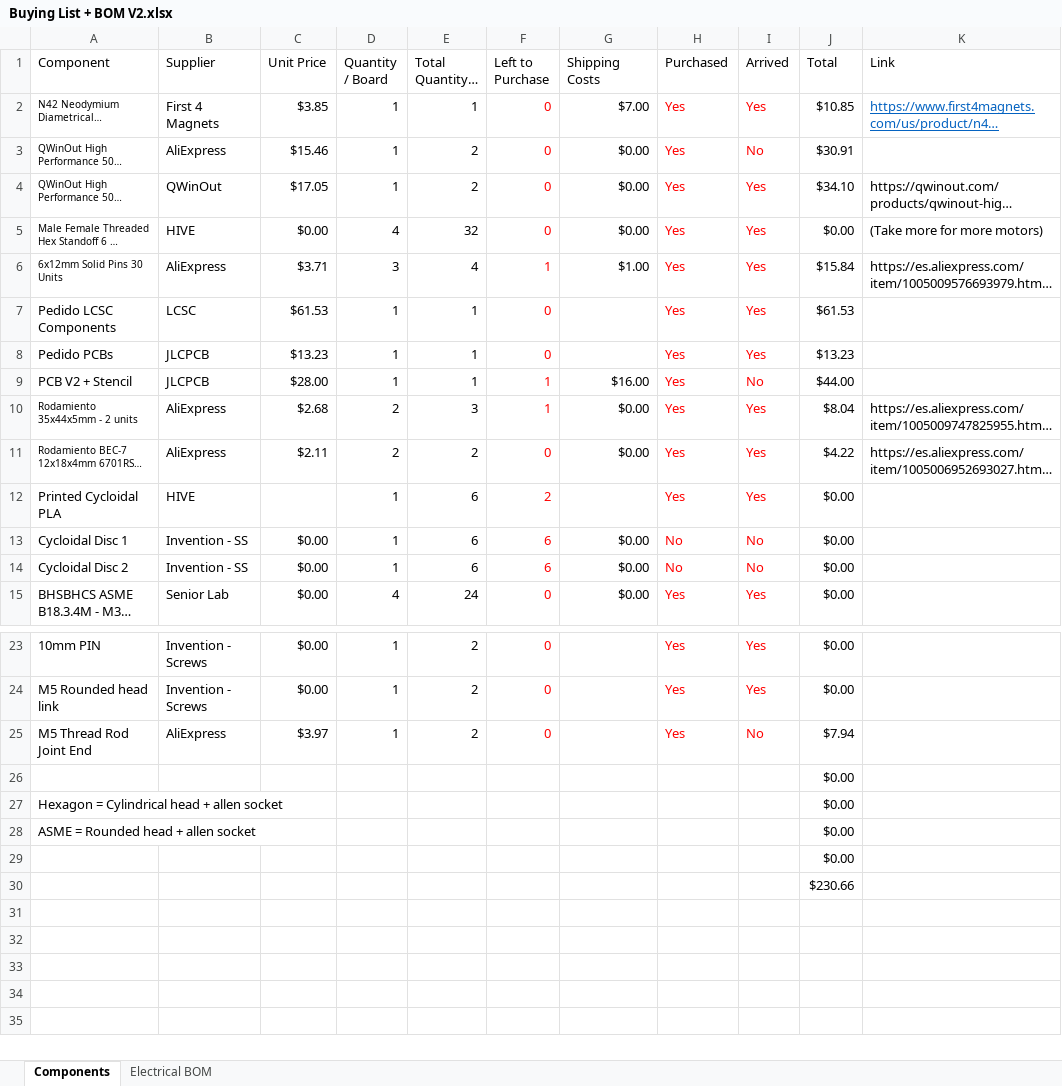
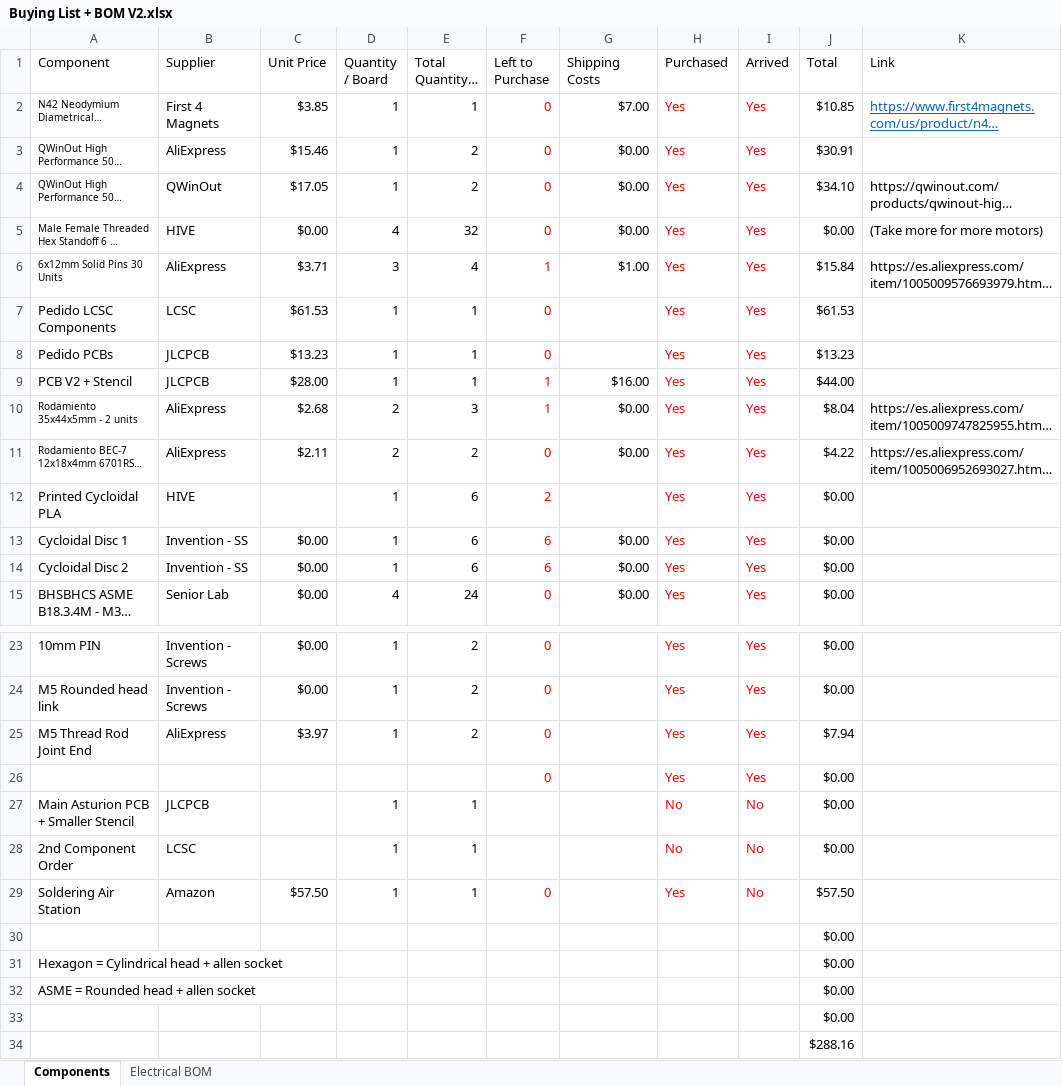
Before and after one commit to Angelpele/Integrated_FOC_BLDC_Actuator, an Excel workbook: Buying List + BOM V2.xlsx, sheet Components, drawn as a sheet; only a part is shown, gaps mark what is left out; long unchanged cells end in …; values as stored, in another font and other column widths than the file's, no borders; conditional formats and table styles not drawn; addresses are those after the commit; the diff names each change by its address in the sheet, - before the commit and + after, or states it on an @@ line.

```diff
--- a/Buying List + BOM V2.xlsx (sheet Components)
+++ b/Buying List + BOM V2.xlsx (sheet Components)
-I3 (Arrived): No
+I3 (Arrived): Yes
-I9 (Arrived): No
+I9 (Arrived): Yes
-H13:H14 (Purchased): No
+H13:H14 (Purchased): Yes
-I13:I14 (Arrived): No
+I13:I14 (Arrived): Yes
-I25 (Arrived): No
+I25 (Arrived): Yes
+row 26:  |  |  |  |  | 0 |  | Yes | Yes | $0.00
+row 27: Main Asturion PCB + Smaller Stencil | JLCPCB |  | 1 | 1 |  |  | No | No | $0.00
+row 28: 2nd Component Order | LCSC |  | 1 | 1 |  |  | No | No | $0.00
+row 29: Soldering Air Station | Amazon | $57.50 | 1 | 1 | 0 |  | Yes | No | $57.50
-J34 (Total): $230.66
+J34 (Total): $288.16
```
Also changed, not shown: sheet Electrical BOM, 26 other files.
